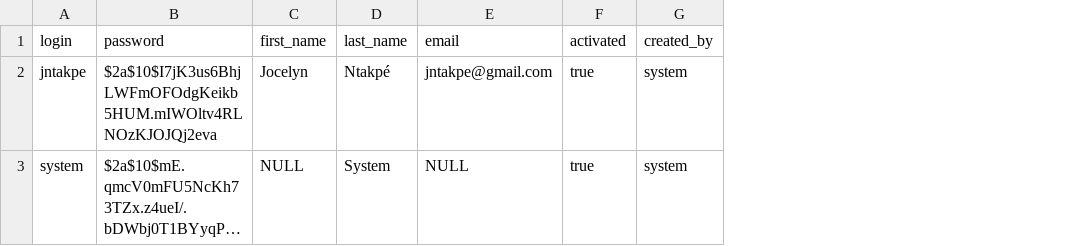
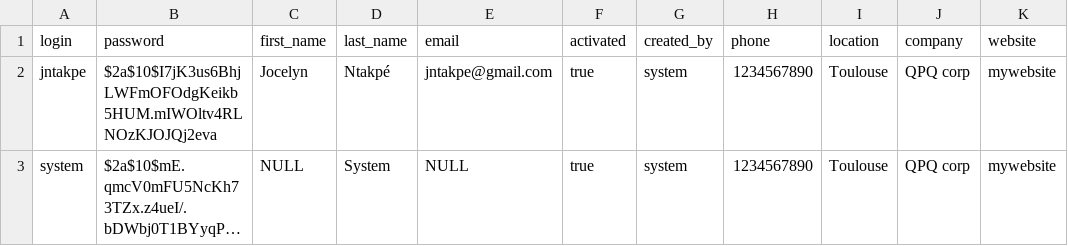
Before and after one commit to jntakpe/qpq, a CSV file: src/main/resources/liquibase/data/users.csv, drawn as a sheet; long unchanged cells end in …; the diff names each change by its address in the sheet, - before the commit and + after, or states it on an @@ line.

Commit message:
Ajout des champs company, phone, location et website à la table User

```diff
--- a/src/main/resources/liquibase/data/users.csv
+++ b/src/main/resources/liquibase/data/users.csv
+column H (phone), rows 2-3: 1234567890 | 1234567890
+column I (location), rows 2-3: Toulouse | Toulouse
+column J (company), rows 2-3: QPQ corp | QPQ corp
+column K (website), rows 2-3: mywebsite | mywebsite
```
Also changed, not shown: 4 other files.
